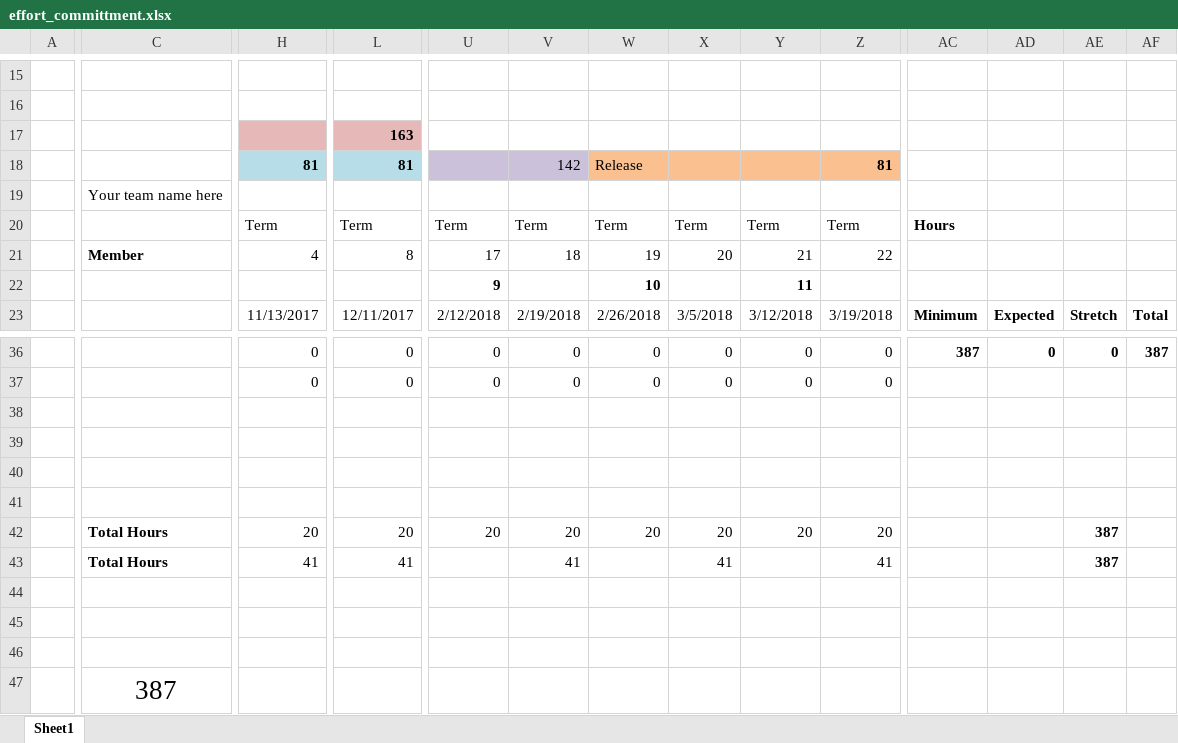
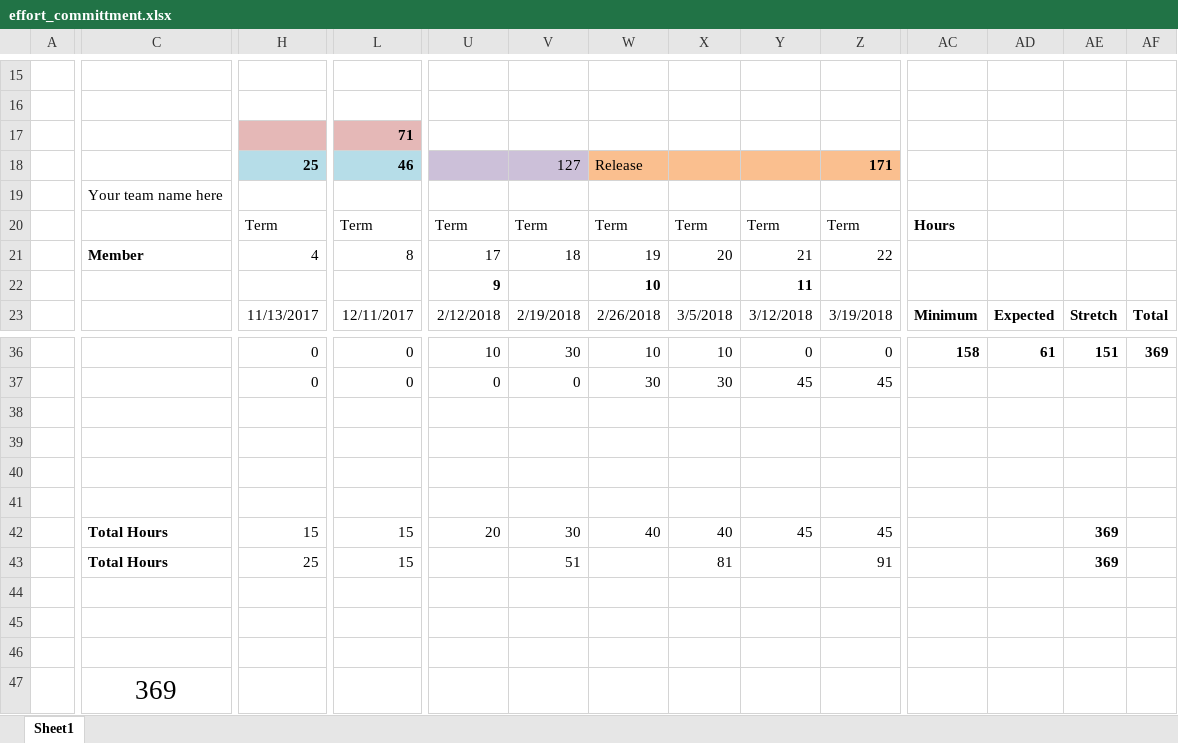
Before and after one commit to SlidingTile/SlidingTileRep, an Excel workbook: docs/budget/effort_committment.xlsx, sheet Sheet1, drawn as a sheet; only a part is shown, gaps mark what is left out; values as stored, in another font and other column widths than the file's, no borders; charts and pictures and conditional formats not drawn; removed rows and columns are numbered as before the commit, all else as after; rows hold the shown columns only; the diff covers the shown part only; the diff names each change by its address in the sheet, - before the commit and + after, or states it on an @@ line.

```diff
--- a/docs/budget/effort_committment.xlsx (sheet Sheet1)
+++ b/docs/budget/effort_committment.xlsx (sheet Sheet1)
-L17: 163
+L17: 71
-H18: 81
+H18: 25
-L18: 81
+L18: 46
-V18: 142
+V18: 127
-Z18: 81
+Z18: 171
-U36: 0
+U36: 10
-V36: 0
+V36: 30
-W36: 0
+W36: 10
-X36: 0
+X36: 10
-AC36: 387
+AC36: 158
-AD36: 0
+AD36: 61
-AE36: 0
+AE36: 151
-AF36: 387
+AF36: 369
-W37: 0
+W37: 30
-X37: 0
+X37: 30
-Y37: 0
+Y37: 45
-Z37: 0
+Z37: 45
-row 42:  | Total Hours | 20 | 20 | 20 | 20 | 20 | 20 | 20 | 20 |  |  | 387
-row 43:  | Total Hours | 41 | 41 |  | 41 |  | 41 |  | 41 |  |  | 387
+row 42:  | Total Hours | 15 | 15 | 20 | 30 | 40 | 40 | 45 | 45 |  |  | 369
+row 43:  | Total Hours | 25 | 15 |  | 51 |  | 81 |  | 91 |  |  | 369
-C47: 387
+C47: 369
```
Also changed, not shown: 3 added rows, 6 removed rows, 1 hidden or unhidden row and 21 edited cells elsewhere in this sheet, formulas that keep their value, charts or pictures, 1 other file.
